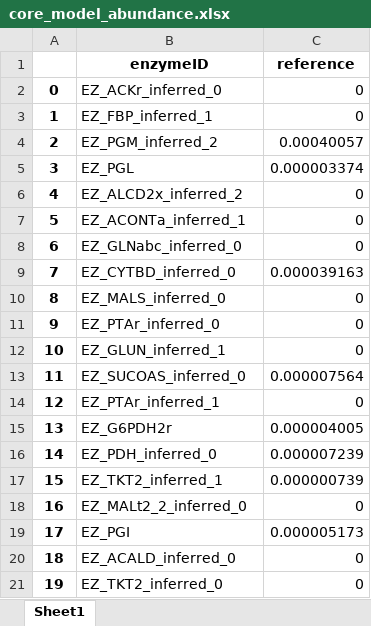
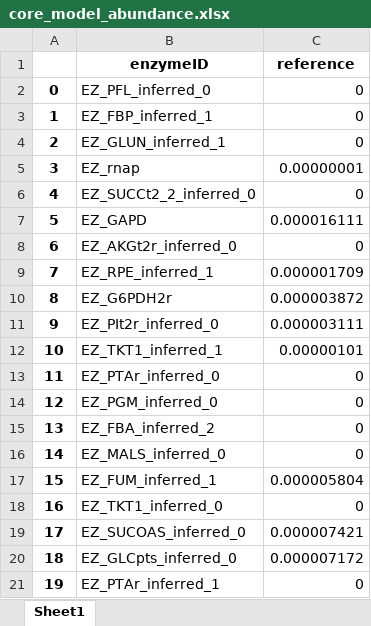
Before and after one commit to hongzhonglu/strainOptimizer, an Excel workbook: examples/result/core_model_abundance.xlsx, sheet Sheet1, drawn as a sheet; only a part is shown; values as stored, in another font and other column widths than the file's, no borders; the diff covers the shown part only; the diff names each change by its address in the sheet, - before the commit and + after, or states it on an @@ line.

```diff
--- a/examples/result/core_model_abundance.xlsx (sheet Sheet1)
+++ b/examples/result/core_model_abundance.xlsx (sheet Sheet1)
-B2 (enzymeID): EZ_ACKr_inferred_0
+B2 (enzymeID): EZ_PFL_inferred_0
-B4 (enzymeID): EZ_PGM_inferred_2
+B4 (enzymeID): EZ_GLUN_inferred_1
-C4 (reference): 0.00040057
+C4 (reference): 0
-B5 (enzymeID): EZ_PGL
+B5 (enzymeID): EZ_rnap
-C5 (reference): 0.000003374
+C5 (reference): 0.00000001
-B6 (enzymeID): EZ_ALCD2x_inferred_2
+B6 (enzymeID): EZ_SUCCt2_2_inferred_0
-B7 (enzymeID): EZ_ACONTa_inferred_1
+B7 (enzymeID): EZ_GAPD
-C7 (reference): 0
+C7 (reference): 0.000016111
-B8 (enzymeID): EZ_GLNabc_inferred_0
+B8 (enzymeID): EZ_AKGt2r_inferred_0
-B9 (enzymeID): EZ_CYTBD_inferred_0
+B9 (enzymeID): EZ_RPE_inferred_1
-C9 (reference): 0.000039163
+C9 (reference): 0.000001709
-B10 (enzymeID): EZ_MALS_inferred_0
+B10 (enzymeID): EZ_G6PDH2r
-C10 (reference): 0
+C10 (reference): 0.000003872
-B11 (enzymeID): EZ_PTAr_inferred_0
+B11 (enzymeID): EZ_PIt2r_inferred_0
-C11 (reference): 0
+C11 (reference): 0.000003111
-B12 (enzymeID): EZ_GLUN_inferred_1
+B12 (enzymeID): EZ_TKT1_inferred_1
-C12 (reference): 0
+C12 (reference): 0.00000101
-B13 (enzymeID): EZ_SUCOAS_inferred_0
+B13 (enzymeID): EZ_PTAr_inferred_0
-C13 (reference): 0.000007564
+C13 (reference): 0
-B14 (enzymeID): EZ_PTAr_inferred_1
+B14 (enzymeID): EZ_PGM_inferred_0
-B15 (enzymeID): EZ_G6PDH2r
+B15 (enzymeID): EZ_FBA_inferred_2
-C15 (reference): 0.000004005
+C15 (reference): 0
-B16 (enzymeID): EZ_PDH_inferred_0
+B16 (enzymeID): EZ_MALS_inferred_0
-C16 (reference): 0.000007239
+C16 (reference): 0
-B17 (enzymeID): EZ_TKT2_inferred_1
+B17 (enzymeID): EZ_FUM_inferred_1
-C17 (reference): 0.000000739
+C17 (reference): 0.000005804
-B18 (enzymeID): EZ_MALt2_2_inferred_0
+B18 (enzymeID): EZ_TKT1_inferred_0
-B19 (enzymeID): EZ_PGI
+B19 (enzymeID): EZ_SUCOAS_inferred_0
-C19 (reference): 0.000005173
+C19 (reference): 0.000007421
-B20 (enzymeID): EZ_ACALD_inferred_0
+B20 (enzymeID): EZ_GLCpts_inferred_0
-C20 (reference): 0
+C20 (reference): 0.000007172
-B21 (enzymeID): EZ_TKT2_inferred_0
+B21 (enzymeID): EZ_PTAr_inferred_1
```
Also changed, not shown: 124 edited cells elsewhere in this sheet, examples/result/abundance_before_and_after_MOMA.xlsx, 1 other file.
